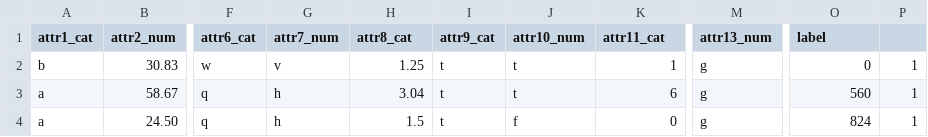
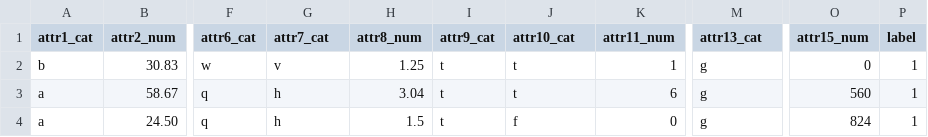
Before and after one commit to oz03-hub/Final589, a CSV file: data/credit_approval.csv, drawn as a sheet; only a part is shown, gaps mark what is left out; the diff names each change by its address in the sheet, - before the commit and + after, or states it on an @@ line.

Commit message:
rice and credit

```diff
--- a/data/credit_approval.csv
+++ b/data/credit_approval.csv
-G1: attr7_num
+G1: attr7_cat
-H1: attr8_cat
+H1: attr8_num
-J1: attr10_num
+J1: attr10_cat
-K1: attr11_cat
+K1: attr11_num
-M1: attr13_num
+M1: attr13_cat
-O1: label
+O1: attr15_num
-P1: (empty)
+P1: label
```
Also changed, not shown: 9 other files.
